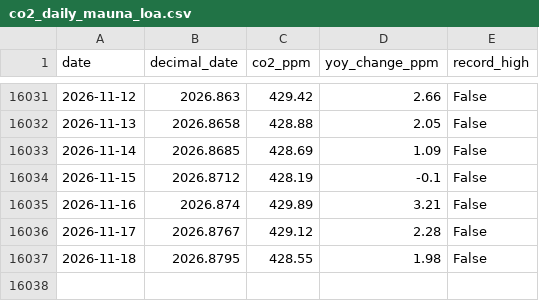
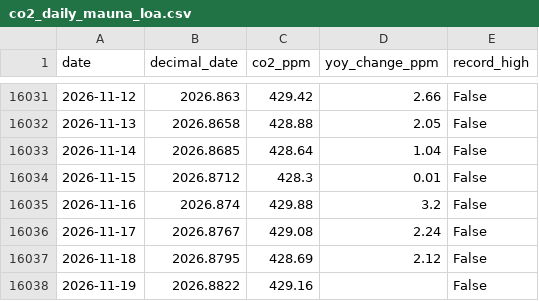
Before and after one commit to yasumorishima/earth-vital-signs, a CSV file: data/co2_daily_mauna_loa.csv, drawn as a sheet; only a part is shown, gaps mark what is left out.

```diff
--- a/data/co2_daily_mauna_loa.csv
+++ b/data/co2_daily_mauna_loa.csv
@@ -16032,6 +16032,7 @@ date,decimal_date,co2_ppm,yoy_change_ppm,record_high
 2026-11-13,2026.8658,428.88,2.05,False
-2026-11-14,2026.8685,428.69,1.09,False
-2026-11-15,2026.8712,428.19,-0.1,False
-2026-11-16,2026.874,429.89,3.21,False
-2026-11-17,2026.8767,429.12,2.28,False
-2026-11-18,2026.8795,428.55,1.98,False
+2026-11-14,2026.8685,428.64,1.04,False
+2026-11-15,2026.8712,428.3,0.01,False
+2026-11-16,2026.874,429.88,3.2,False
+2026-11-17,2026.8767,429.08,2.24,False
+2026-11-18,2026.8795,428.69,2.12,False
+2026-11-19,2026.8822,429.16,,False
```
Also changed, not shown: data/atmosphere_indices_daily.csv, data/climate_monthly_panel.csv, 3 other files.
